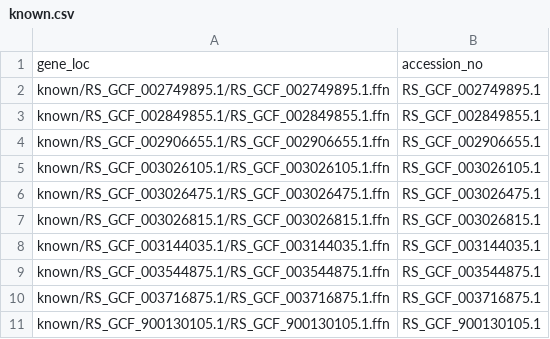
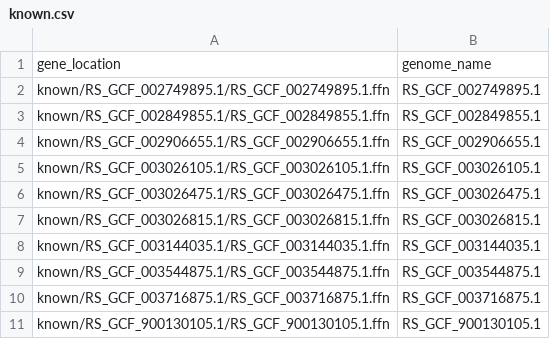
Before and after one commit to xl0418/Phydon, a CSV file: inst/extdata/known.csv, drawn as a sheet.

Commit message:
1. column names changed; 2. fixed requiring gff files when CDS files are provided; 3. keep full information from gRodon;

```diff
--- a/inst/extdata/known.csv
+++ b/inst/extdata/known.csv
@@ -1,2 +1,2 @@
-"gene_loc","accession_no"
+"gene_location","genome_name"
 "known/RS_GCF_002749895.1/RS_GCF_002749895.1.ffn","RS_GCF_002749895.1"
```
Also changed, not shown: inst/extdata/unknown.csv, 7 other files.
